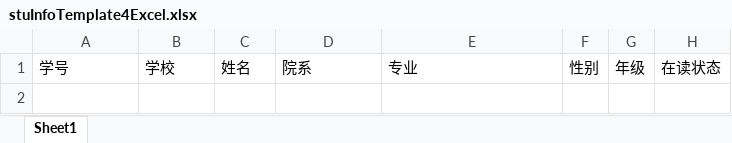
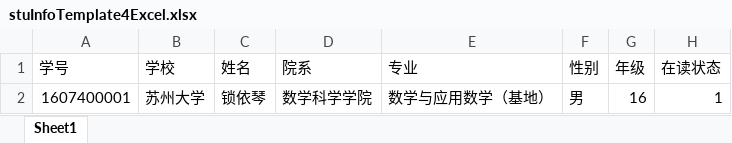
Before and after one commit to stereofire/express_mysqlMoneyManagement, an Excel workbook: public/excelTemplates4downLoad/stuInfoTemplate4Excel.xlsx, sheet Sheet1, drawn as a sheet; values as stored, in another font and other column widths than the file's, no borders; the diff names each change by its address in the sheet, - before the commit and + after, or states it on an @@ line.

```diff
--- a/public/excelTemplates4downLoad/stuInfoTemplate4Excel.xlsx (sheet Sheet1)
+++ b/public/excelTemplates4downLoad/stuInfoTemplate4Excel.xlsx (sheet Sheet1)
+row 2: 1607400001 | 苏州大学 | 锁依琴 | 数学科学学院 | 数学与应用数学（基地） | 男 | 16 | 1
```
Also changed, not shown: public/excelTemplates4downLoad/coursePlansTemplate4Excel.xlsx, public/excelTemplates4downLoad/productListTemplate4Excel.xlsx, 7 other files.
